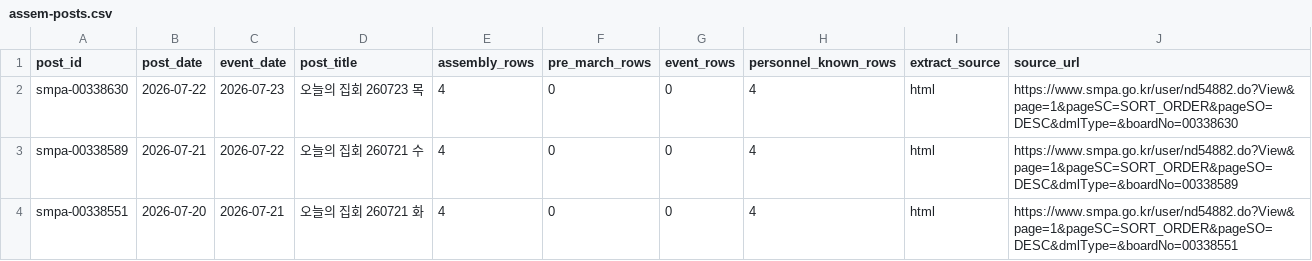
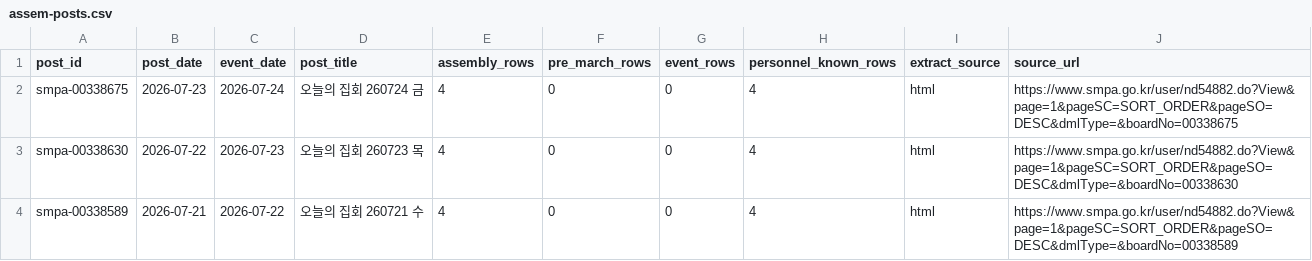
Before and after one commit to davidmh0203/SUBWAY-PREDICT, a CSV file: data/spatic/assem-posts.csv, drawn as a sheet; only a part is shown; the shorter side is filled out with more unchanged rows.

```diff
--- a/data/spatic/assem-posts.csv
+++ b/data/spatic/assem-posts.csv
@@ -1,2 +1,3 @@
 post_id,post_date,event_date,post_title,assembly_rows,pre_march_rows,event_rows,personnel_known_rows,extract_source,source_url
+smpa-00338675,2026-07-23,2026-07-24,오늘의 집회 260724 금,4,0,0,4,html,https://www.smpa.go.kr/user/nd54882.do?View&page=1&pageSC=SORT_ORDER&pageSO=DESC&dmlType=&boardNo=00338675
 smpa-00338630,2026-07-22,2026-07-23,오늘의 집회 260723 목,4,0,0,4,html,https://www.smpa.go.kr/user/nd54882.do?View&page=1&pageSC=SORT_ORDER&pageSO=DESC&dmlType=&boardNo=00338630
```
Also changed, not shown: 2 other files.
